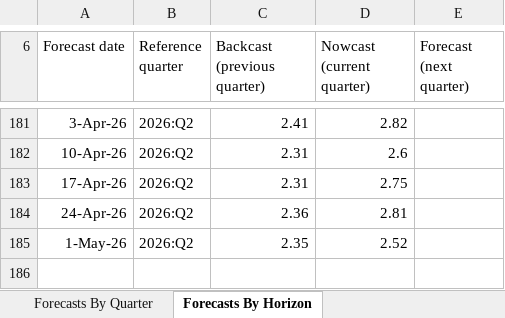
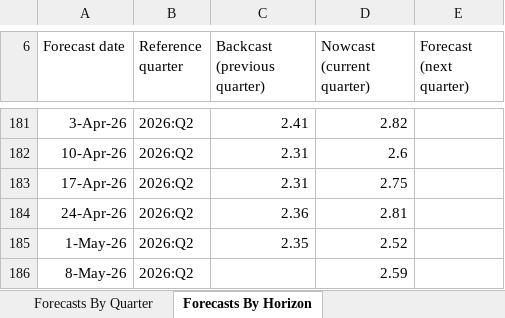
Before and after one commit to smallfishmacro-Git/macro-regime, an Excel workbook: data/cache/nyfed_nowcast_raw.xlsx, sheet Forecasts By Horizon, drawn as a sheet; only a part is shown, gaps mark what is left out; values as stored, in another font and other column widths than the file's, no borders; charts and pictures not drawn; the diff names each change by its address in the sheet, - before the commit and + after, or states it on an @@ line.

Commit message:
chore(data): daily ingest 2026-05-08
NORMAL/SLOWING · GDPNow 3.75 · NY 2.59

```diff
--- a/data/cache/nyfed_nowcast_raw.xlsx (sheet Forecasts By Horizon)
+++ b/data/cache/nyfed_nowcast_raw.xlsx (sheet Forecasts By Horizon)
+row 186: 8-May-26 | 2026:Q2 |  | 2.59
```
Also changed, not shown: sheet Forecasts By Quarter, 4 other files.
